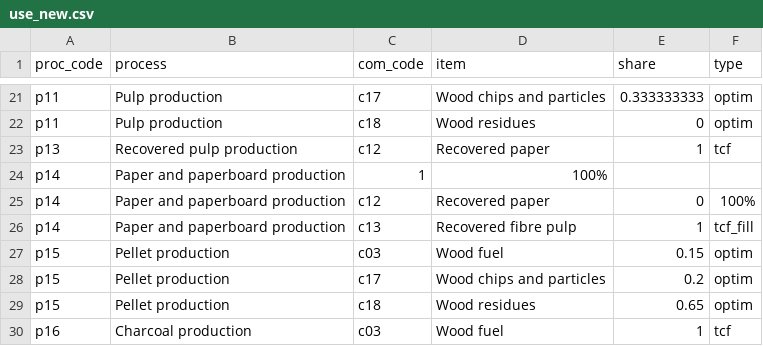
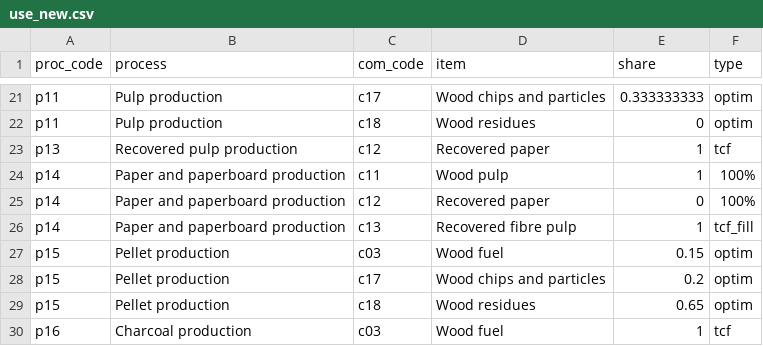
Before and after one commit to paulrougieux/forbio, a CSV file: inst/use_new.csv, drawn as a sheet; only a part is shown, gaps mark what is left out.

```diff
--- a/inst/use_new.csv
+++ b/inst/use_new.csv
@@ -23,3 +23,3 @@ p11;Pulp production;c18;Wood residues;0;optim
 p13;Recovered pulp production;c12;Recovered paper;1;tcf
-p14;Paper and paperboard production;1;100%
+p14;Paper and paperboard production;c11;Wood pulp;1;100%
 p14;Paper and paperboard production;c12;Recovered paper;0;100%
```
Also changed, not shown: 5 other files.
